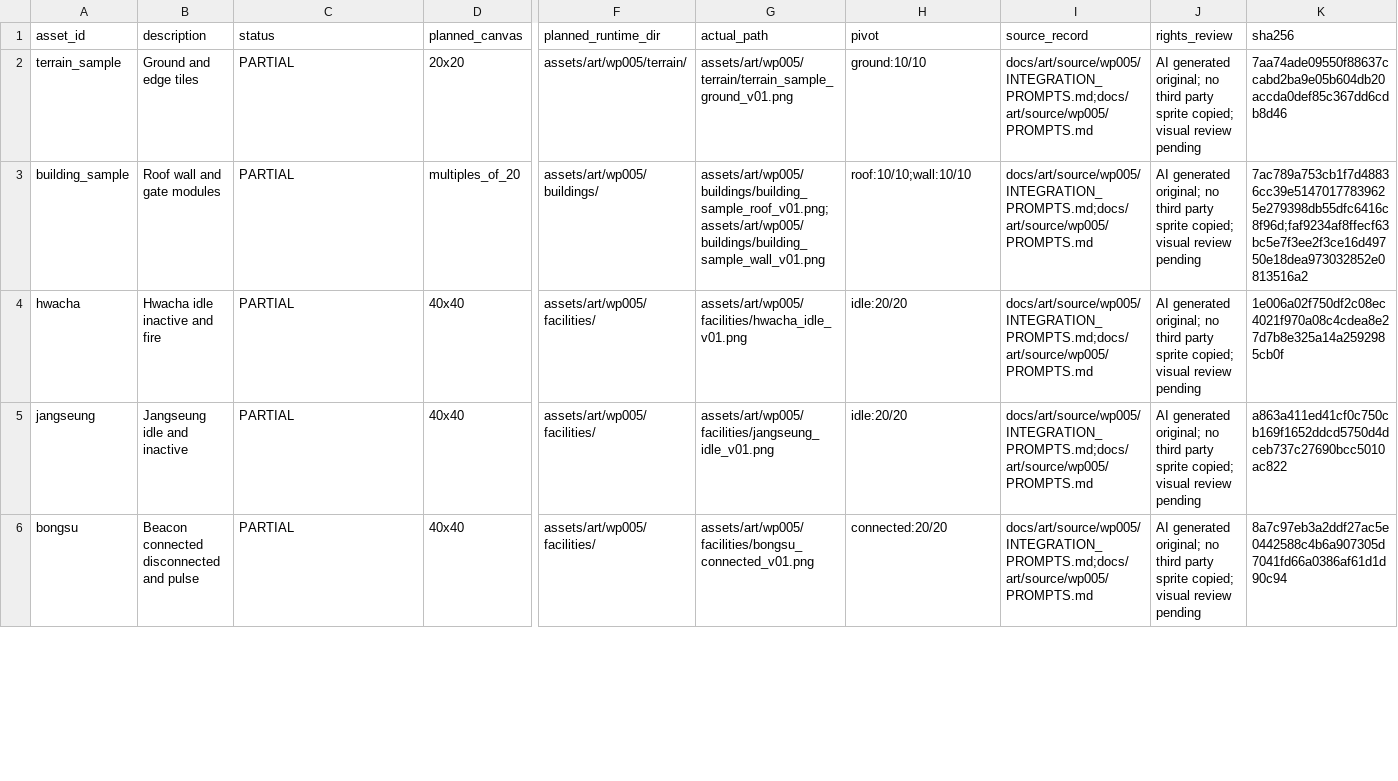
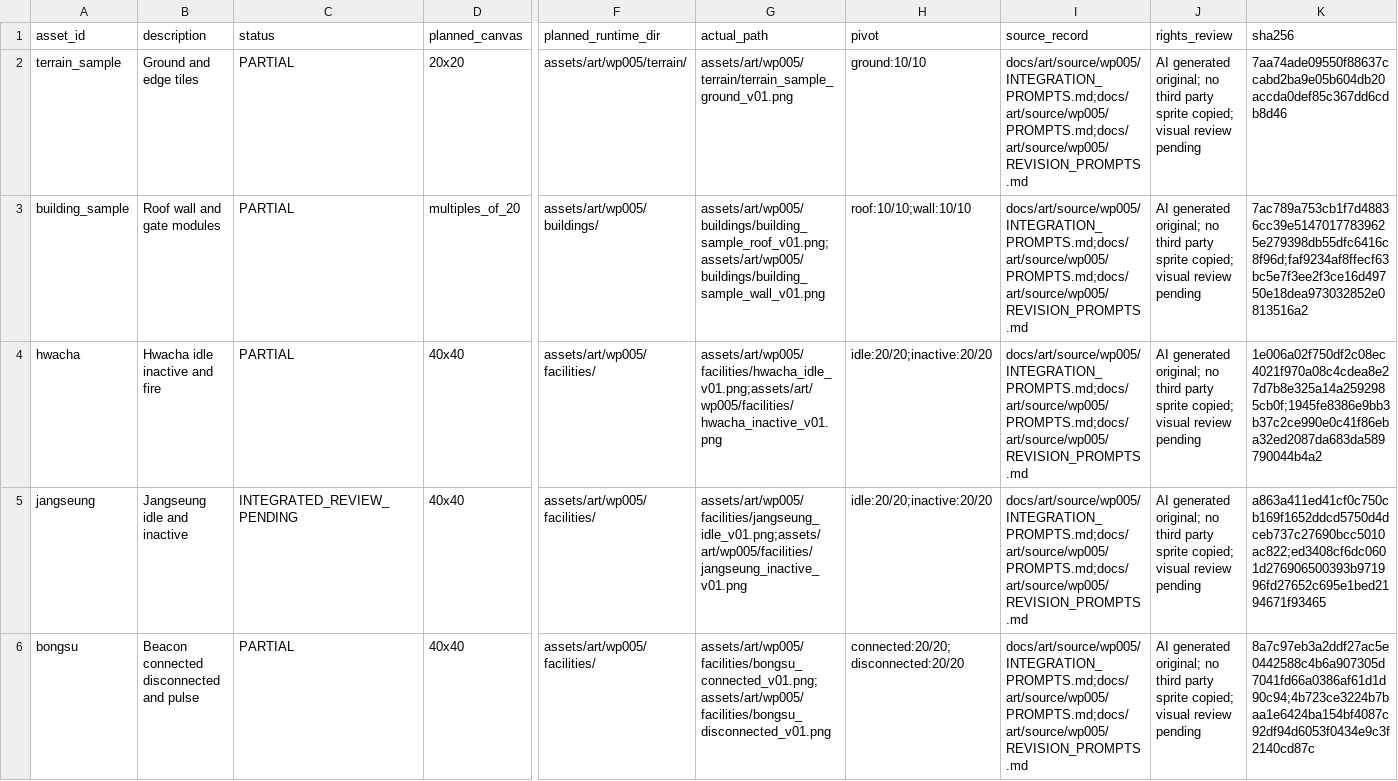
Before and after one commit to darkrunar/hanyang-defense, a CSV file: docs/art/ASSET_MANIFEST.csv, drawn as a sheet; only a part is shown, gaps mark what is left out; the diff covers the shown part only; the diff names each change by its address in the sheet, - before the commit and + after, or states it on an @@ line.

Commit message:
fix: preserve enemy frames and inactive facility silhouettes; verify real art scenarios

```diff
--- a/docs/art/ASSET_MANIFEST.csv
+++ b/docs/art/ASSET_MANIFEST.csv
-I2:I6 (source_record): docs/art/source/wp005/INTEGRATION_PROMPTS.md;docs/art/source/wp005/PROMPTS.md
+I2:I6 (source_record): docs/art/source/wp005/INTEGRATION_PROMPTS.md;docs/art/source/wp005/PROMPTS.md;docs/art/source/wp005/REVISION_PROMPTS.md
-G4 (actual_path): assets/art/wp005/facilities/hwacha_idle_v01.png
+G4 (actual_path): assets/art/wp005/facilities/hwacha_idle_v01.png;assets/art/wp005/facilities/hwacha_inactive_v01.png
-H4:H5 (pivot): idle:20/20
+H4:H5 (pivot): idle:20/20;inactive:20/20
-K4 (sha256): 1e006a02f750df2c08ec4021f970a08c4cdea8e27d7b8e325a14a2592985cb0f
+K4 (sha256): 1e006a02f750df2c08ec4021f970a08c4cdea8e27d7b8e325a14a2592985cb0f;1945fe8386e9bb3b37c2ce990e0c41f86eba32ed2087da683da589790044b4a2
-C5 (status): PARTIAL
+C5 (status): INTEGRATED_REVIEW_PENDING
-G5 (actual_path): assets/art/wp005/facilities/jangseung_idle_v01.png
+G5 (actual_path): assets/art/wp005/facilities/jangseung_idle_v01.png;assets/art/wp005/facilities/jangseung_inactive_v01.png
-K5 (sha256): a863a411ed41cf0c750cb169f1652ddcd5750d4dceb737c27690bcc5010ac822
+K5 (sha256): a863a411ed41cf0c750cb169f1652ddcd5750d4dceb737c27690bcc5010ac822;ed3408cf6dc0601d276906500393b971996fd27652c695e1bed2194671f93465
-G6 (actual_path): assets/art/wp005/facilities/bongsu_connected_v01.png
+G6 (actual_path): assets/art/wp005/facilities/bongsu_connected_v01.png;assets/art/wp005/facilities/bongsu_disconnected_v01.png
-H6 (pivot): connected:20/20
+H6 (pivot): connected:20/20;disconnected:20/20
-K6 (sha256): 8a7c97eb3a2ddf27ac5e0442588c4b6a907305d7041fd66a0386af61d1d90c94
+K6 (sha256): 8a7c97eb3a2ddf27ac5e0442588c4b6a907305d7041fd66a0386af61d1d90c94;4b723ce3224b7baa1e6424ba154bf4087c92df94d6053f0434e9c3f2140cd87c
```
Also changed, not shown: 7 edited cells elsewhere in this file, 23 other files.
